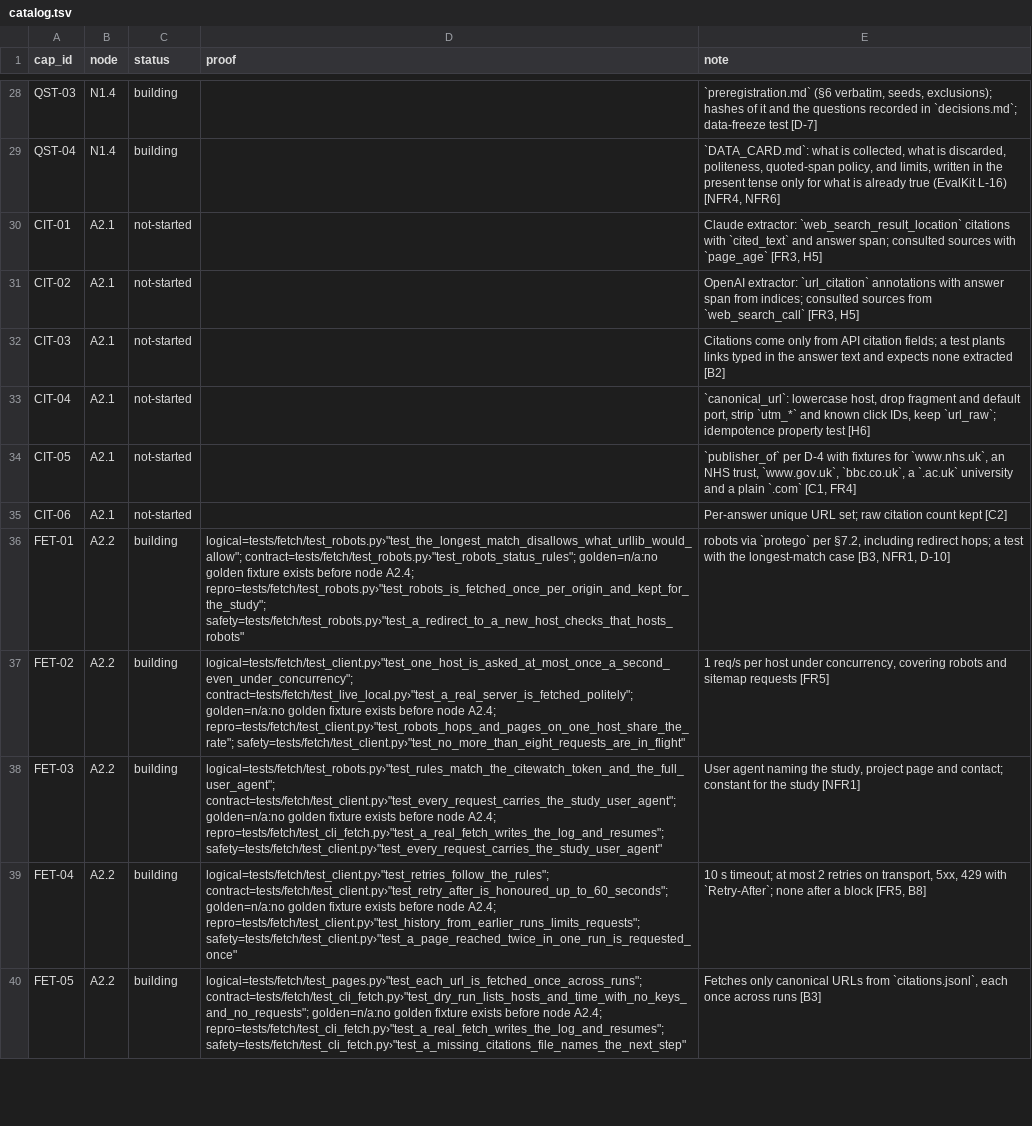
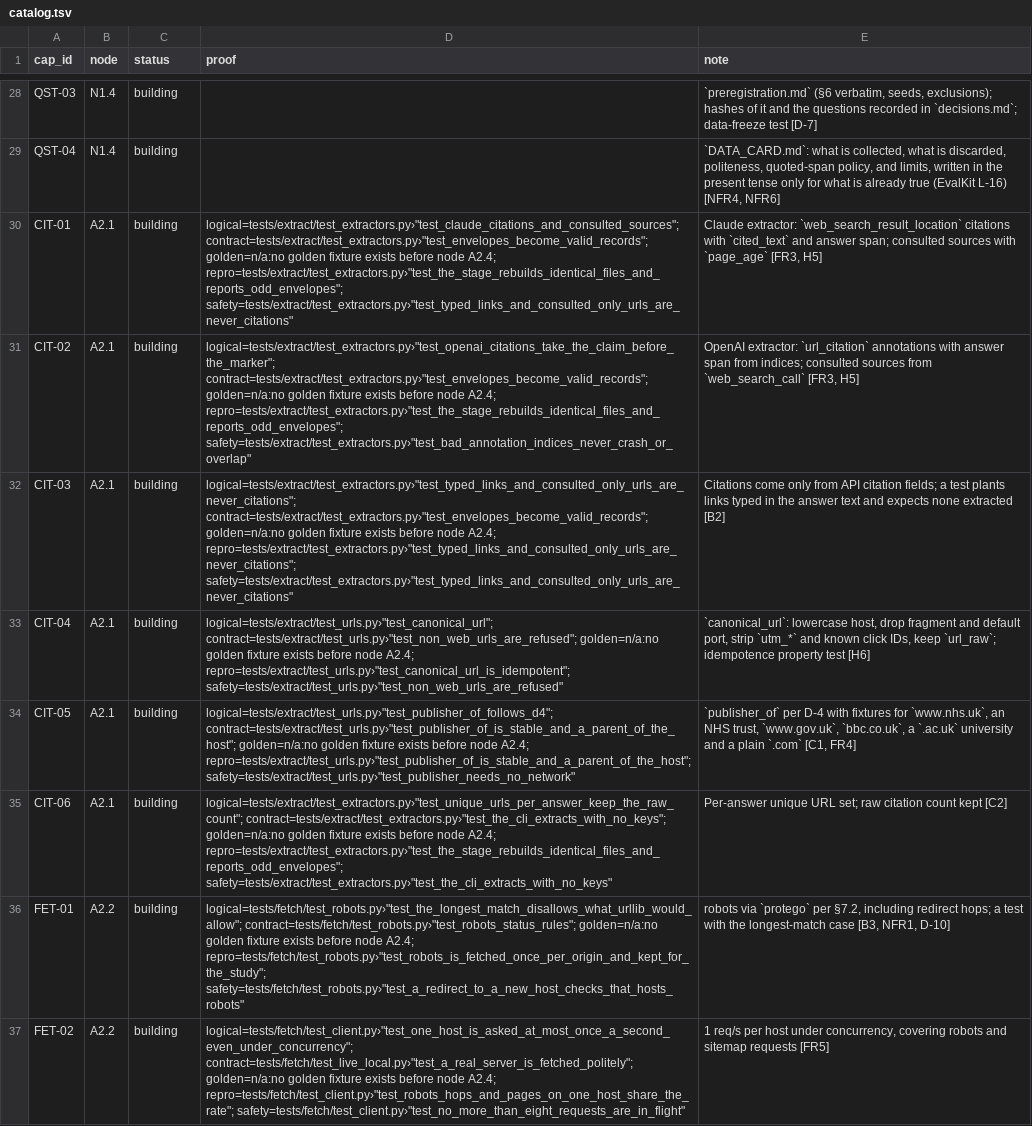
Before and after one commit to biplob819/ai-visibility, a TSV file: docs/graph/catalog.tsv, drawn as a sheet; only a part is shown, gaps mark what is left out; the shorter side is filled out with more unchanged rows.

```diff
--- a/docs/graph/catalog.tsv
+++ b/docs/graph/catalog.tsv
@@ -29,8 +29,8 @@ QST-03	N1.4	building		`preregistration.md` (§6 verbatim, seeds, exclusions); ha
 QST-04	N1.4	building		`DATA_CARD.md`: what is collected, what is discarded, politeness, quoted-span policy, and limits, written in the present tense only for what is already true (EvalKit L-16) [NFR4, NFR6]
-CIT-01	A2.1	not-started		Claude extractor: `web_search_result_location` citations with `cited_text` and answer span; consulted sources with `page_age` [FR3, H5]
-CIT-02	A2.1	not-started		OpenAI extractor: `url_citation` annotations with answer span from indices; consulted sources from `web_search_call` [FR3, H5]
-CIT-03	A2.1	not-started		Citations come only from API citation fields; a test plants links typed in the answer text and expects none extracted [B2]
-CIT-04	A2.1	not-started		`canonical_url`: lowercase host, drop fragment and default port, strip `utm_*` and known click IDs, keep `url_raw`; idempotence property test [H6]
-CIT-05	A2.1	not-started		`publisher_of` per D-4 with fixtures for `www.nhs.uk`, an NHS trust, `www.gov.uk`, `bbc.co.uk`, a `.ac.uk` university and a plain `.com` [C1, FR4]
-CIT-06	A2.1	not-started		Per-answer unique URL set; raw citation count kept [C2]
+CIT-01	A2.1	building	logical=tests/extract/test_extractors.py›"test_claude_citations_and_consulted_sources"; contract=tests/extract/test_extractors.py›"test_envelopes_become_valid_records"; golden=n/a:no golden fixture exists before node A2.4; repro=tests/extract/test_extractors.py›"test_the_stage_rebuilds_identical_files_and_reports_odd_envelopes"; safety=tests/extract/test_extractors.py›"test_typed_links_and_consulted_only_urls_are_never_citations"	Claude extractor: `web_search_result_location` citations with `cited_text` and answer span; consulted sources with `page_age` [FR3, H5]
+CIT-02	A2.1	building	logical=tests/extract/test_extractors.py›"test_openai_citations_take_the_claim_before_the_marker"; contract=tests/extract/test_extractors.py›"test_envelopes_become_valid_records"; golden=n/a:no golden fixture exists before node A2.4; repro=tests/extract/test_extractors.py›"test_the_stage_rebuilds_identical_files_and_reports_odd_envelopes"; safety=tests/extract/test_extractors.py›"test_bad_annotation_indices_never_crash_or_overlap"	OpenAI extractor: `url_citation` annotations with answer span from indices; consulted sources from `web_search_call` [FR3, H5]
+CIT-03	A2.1	building	logical=tests/extract/test_extractors.py›"test_typed_links_and_consulted_only_urls_are_never_citations"; contract=tests/extract/test_extractors.py›"test_envelopes_become_valid_records"; golden=n/a:no golden fixture exists before node A2.4; repro=tests/extract/test_extractors.py›"test_typed_links_and_consulted_only_urls_are_never_citations"; safety=tests/extract/test_extractors.py›"test_typed_links_and_consulted_only_urls_are_never_citations"	Citations come only from API citation fields; a test plants links typed in the answer text and expects none extracted [B2]
+CIT-04	A2.1	building	logical=tests/extract/test_urls.py›"test_canonical_url"; contract=tests/extract/test_urls.py›"test_non_web_urls_are_refused"; golden=n/a:no golden fixture exists before node A2.4; repro=tests/extract/test_urls.py›"test_canonical_url_is_idempotent"; safety=tests/extract/test_urls.py›"test_non_web_urls_are_refused"	`canonical_url`: lowercase host, drop fragment and default port, strip `utm_*` and known click IDs, keep `url_raw`; idempotence property test [H6]
+CIT-05	A2.1	building	logical=tests/extract/test_urls.py›"test_publisher_of_follows_d4"; contract=tests/extract/test_urls.py›"test_publisher_of_is_stable_and_a_parent_of_the_host"; golden=n/a:no golden fixture exists before node A2.4; repro=tests/extract/test_urls.py›"test_publisher_of_is_stable_and_a_parent_of_the_host"; safety=tests/extract/test_urls.py›"test_publisher_needs_no_network"	`publisher_of` per D-4 with fixtures for `www.nhs.uk`, an NHS trust, `www.gov.uk`, `bbc.co.uk`, a `.ac.uk` university and a plain `.com` [C1, FR4]
+CIT-06	A2.1	building	logical=tests/extract/test_extractors.py›"test_unique_urls_per_answer_keep_the_raw_count"; contract=tests/extract/test_extractors.py›"test_the_cli_extracts_with_no_keys"; golden=n/a:no golden fixture exists before node A2.4; repro=tests/extract/test_extractors.py›"test_the_stage_rebuilds_identical_files_and_reports_odd_envelopes"; safety=tests/extract/test_extractors.py›"test_the_cli_extracts_with_no_keys"	Per-answer unique URL set; raw citation count kept [C2]
 FET-01	A2.2	building	logical=tests/fetch/test_robots.py›"test_the_longest_match_disallows_what_urllib_would_allow"; contract=tests/fetch/test_robots.py›"test_robots_status_rules"; golden=n/a:no golden fixture exists before node A2.4; repro=tests/fetch/test_robots.py›"test_robots_is_fetched_once_per_origin_and_kept_for_the_study"; safety=tests/fetch/test_robots.py›"test_a_redirect_to_a_new_host_checks_that_hosts_robots"	robots via `protego` per §7.2, including redirect hops; a test with the longest-match case [B3, NFR1, D-10]
```
Also changed, not shown: 18 other files.
